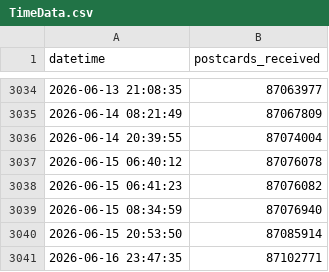
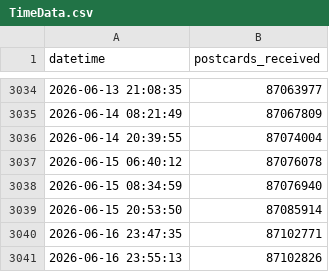
Before and after one commit to kam1k88/postcrossing, a CSV file: docs/TimeData.csv, drawn as a sheet; only a part is shown, gaps mark what is left out; the shorter side is filled out with more unchanged rows; the diff names each change by its address in the sheet, - before the commit and + after, or states it on an @@ line.

Commit message:
fix: remove duplicate entry 2026-06-15 06:41:23 (1.2min gap), rebuild dashboard (3078 rows)

```diff
--- a/docs/TimeData.csv
+++ b/docs/TimeData.csv
-row 3038: 2026-06-15 06:41:23 | 87076082
```
Also changed, not shown: 3 other files.
